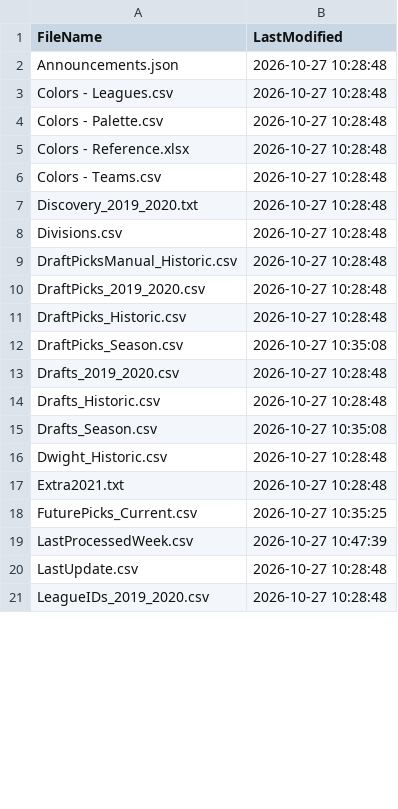
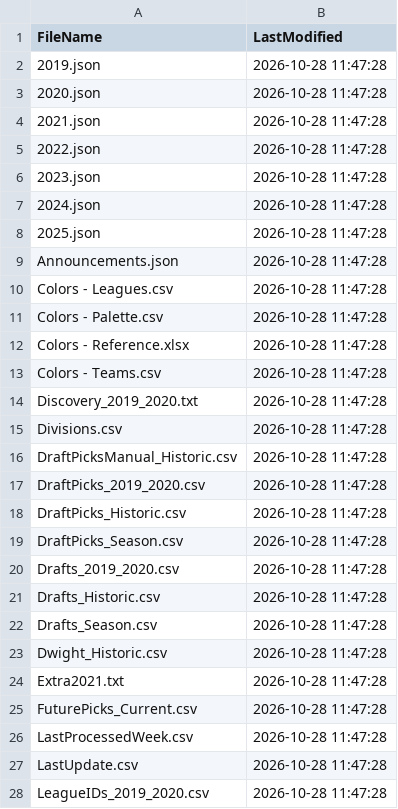
Before and after one commit to wrightc214/NCAA180-Sleeper, a CSV file: data/LastUpdate.csv, drawn as a sheet; only a part is shown; the diff covers the shown part only.

```diff
--- a/data/LastUpdate.csv
+++ b/data/LastUpdate.csv
@@ -1,21 +1,28 @@
 FileName,LastModified
-Announcements.json,2026-10-27 10:28:48
-Colors - Leagues.csv,2026-10-27 10:28:48
-Colors - Palette.csv,2026-10-27 10:28:48
-Colors - Reference.xlsx,2026-10-27 10:28:48
-Colors - Teams.csv,2026-10-27 10:28:48
-Discovery_2019_2020.txt,2026-10-27 10:28:48
-Divisions.csv,2026-10-27 10:28:48
-DraftPicksManual_Historic.csv,2026-10-27 10:28:48
-DraftPicks_2019_2020.csv,2026-10-27 10:28:48
-DraftPicks_Historic.csv,2026-10-27 10:28:48
-DraftPicks_Season.csv,2026-10-27 10:35:08
-Drafts_2019_2020.csv,2026-10-27 10:28:48
-Drafts_Historic.csv,2026-10-27 10:28:48
-Drafts_Season.csv,2026-10-27 10:35:08
-Dwight_Historic.csv,2026-10-27 10:28:48
-Extra2021.txt,2026-10-27 10:28:48
-FuturePicks_Current.csv,2026-10-27 10:35:25
-LastProcessedWeek.csv,2026-10-27 10:47:39
-LastUpdate.csv,2026-10-27 10:28:48
-LeagueIDs_2019_2020.csv,2026-10-27 10:28:48
+2019.json,2026-10-28 11:47:28
+2020.json,2026-10-28 11:47:28
+2021.json,2026-10-28 11:47:28
+2022.json,2026-10-28 11:47:28
+2023.json,2026-10-28 11:47:28
+2024.json,2026-10-28 11:47:28
+2025.json,2026-10-28 11:47:28
+Announcements.json,2026-10-28 11:47:28
+Colors - Leagues.csv,2026-10-28 11:47:28
+Colors - Palette.csv,2026-10-28 11:47:28
+Colors - Reference.xlsx,2026-10-28 11:47:28
+Colors - Teams.csv,2026-10-28 11:47:28
+Discovery_2019_2020.txt,2026-10-28 11:47:28
+Divisions.csv,2026-10-28 11:47:28
+DraftPicksManual_Historic.csv,2026-10-28 11:47:28
+DraftPicks_2019_2020.csv,2026-10-28 11:47:28
+DraftPicks_Historic.csv,2026-10-28 11:47:28
+DraftPicks_Season.csv,2026-10-28 11:47:28
+Drafts_2019_2020.csv,2026-10-28 11:47:28
+Drafts_Historic.csv,2026-10-28 11:47:28
+Drafts_Season.csv,2026-10-28 11:47:28
+Dwight_Historic.csv,2026-10-28 11:47:28
+Extra2021.txt,2026-10-28 11:47:28
+FuturePicks_Current.csv,2026-10-28 11:47:28
+LastProcessedWeek.csv,2026-10-28 11:47:28
+LastUpdate.csv,2026-10-28 11:47:28
+LeagueIDs_2019_2020.csv,2026-10-28 11:47:28
```
Also changed, not shown: 12 added rows and 135 edited cells elsewhere in this file.
